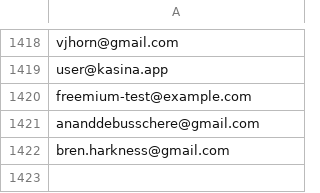
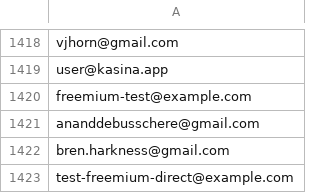
Before and after one commit to vincenthorn/KASINA, a CSV file: whitelist-freemium.csv, drawn as a sheet; only a part is shown, gaps mark what is left out.

```diff
--- a/whitelist-freemium.csv
+++ b/whitelist-freemium.csv
@@ -1422 +1422,2 @@ ananddebusschere@gmail.com
 bren.harkness@gmail.com
+test-freemium-direct@example.com
```
Also changed, not shown: whitelist.csv.
